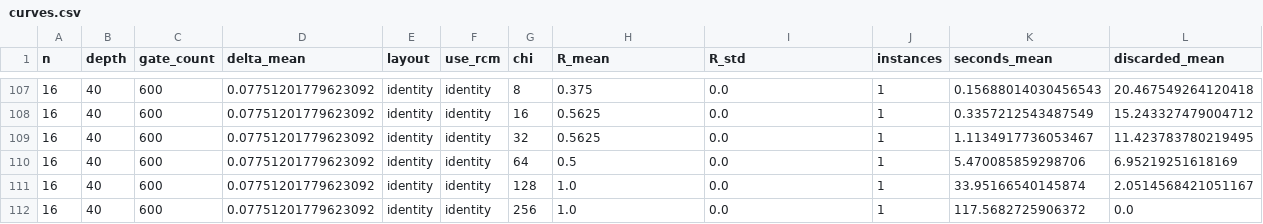
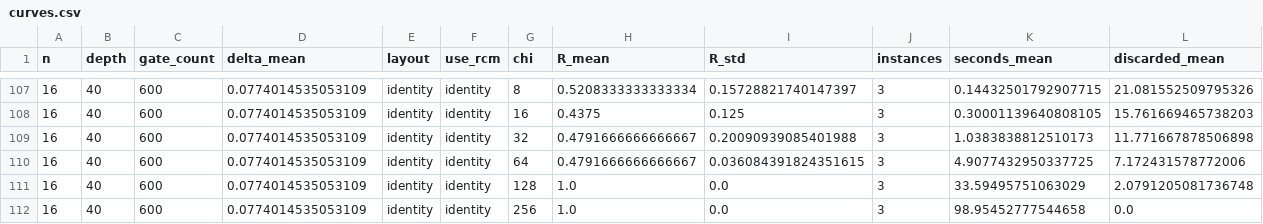
Before and after one commit to ChengFoon0602/Peaked-circuits, a CSV file: autotest_results/l2_mps_break/curves.csv, drawn as a sheet; only a part is shown, gaps mark what is left out; the diff covers the shown part only.

```diff
--- a/autotest_results/l2_mps_break/curves.csv
+++ b/autotest_results/l2_mps_break/curves.csv
@@ -107,6 +107,6 @@
-16,40,600,0.07751201779623092,identity,identity,8,0.375,0.0,1,0.15688014030456543,20.467549264120418
-16,40,600,0.07751201779623092,identity,identity,16,0.5625,0.0,1,0.3357212543487549,15.243327479004712
-16,40,600,0.07751201779623092,identity,identity,32,0.5625,0.0,1,1.1134917736053467,11.423783780219495
-16,40,600,0.07751201779623092,identity,identity,64,0.5,0.0,1,5.470085859298706,6.95219251618169
-16,40,600,0.07751201779623092,identity,identity,128,1.0,0.0,1,33.95166540145874,2.0514568421051167
-16,40,600,0.07751201779623092,identity,identity,256,1.0,0.0,1,117.5682725906372,0.0
+16,40,600,0.0774014535053109,identity,identity,8,0.5208333333333334,0.15728821740147397,3,0.14432501792907715,21.081552509795326
+16,40,600,0.0774014535053109,identity,identity,16,0.4375,0.125,3,0.30001139640808105,15.761669465738203
+16,40,600,0.0774014535053109,identity,identity,32,0.4791666666666667,0.20090939085401988,3,1.0383838812510173,11.771667878506898
+16,40,600,0.0774014535053109,identity,identity,64,0.4791666666666667,0.036084391824351615,3,4.9077432950337725,7.172431578772006
+16,40,600,0.0774014535053109,identity,identity,128,1.0,0.0,3,33.59495751063029,2.0791205081736748
+16,40,600,0.0774014535053109,identity,identity,256,1.0,0.0,3,98.95452777544658,0.0
```
Also changed, not shown: 35 edited cells elsewhere in this file, autotest_results/l2_mps_break/chi_break.csv, autotest_results/l2_mps_break/chi_scan_n16.csv, 5 other files.
